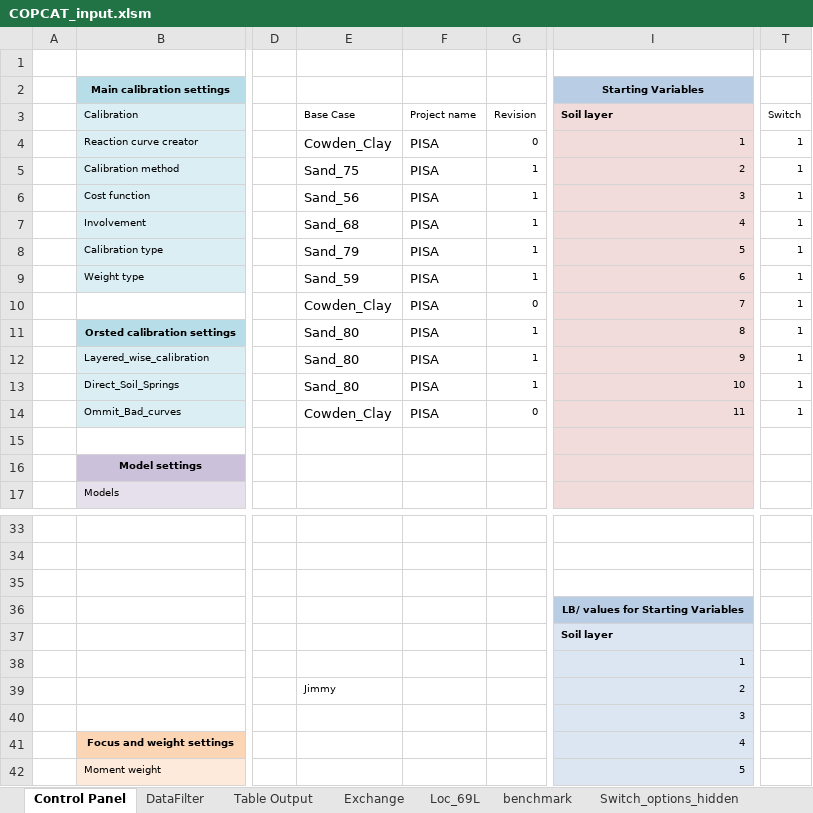
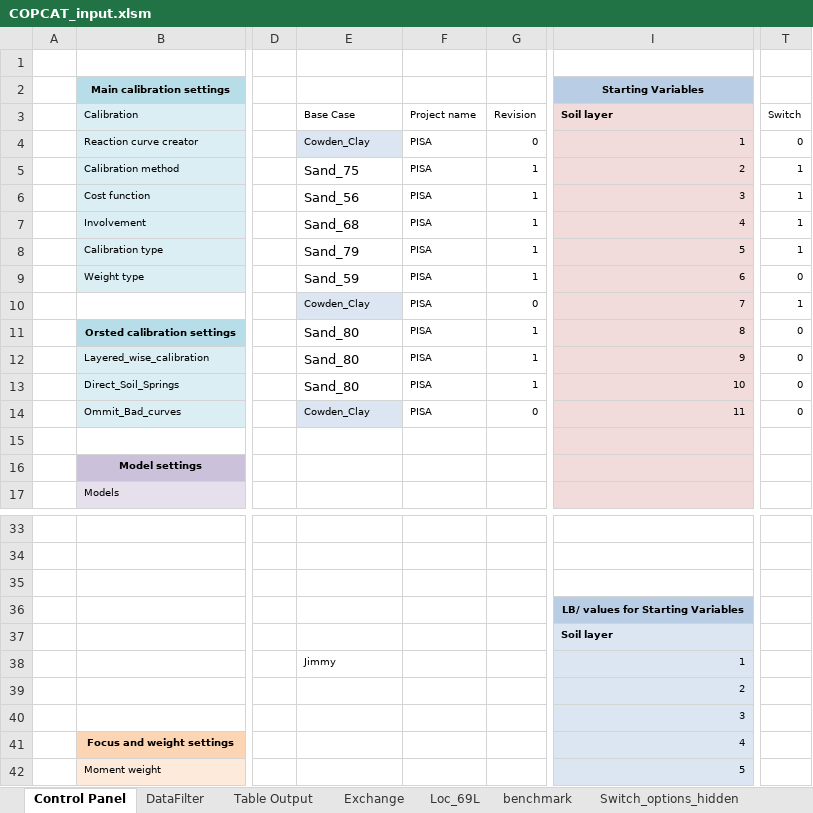
Before and after one commit to Shashlik-King/London, an Excel workbook: excel/COPCAT_input.xlsm, sheet Control Panel, drawn as a sheet; only a part is shown, gaps mark what is left out; values as stored, in another font and other column widths than the file's, no borders; charts and pictures and table styles not drawn; removed rows and columns are numbered as before the commit, all else as after; rows hold the shown columns only; the diff names each change by its address in the sheet, - before the commit and + after, or states it on an @@ line.

```diff
--- a/excel/COPCAT_input.xlsm (sheet Control Panel)
+++ b/excel/COPCAT_input.xlsm (sheet Control Panel)
@@ E4:F4 text size: smaller @@
-E4 fill: none
+E4 fill: #DCE6F2
-T4: 1
+T4: 0
@@ F5:F9 text size: smaller @@
-T9: 1
+T9: 0
@@ E10:F10 text size: smaller @@
-E10 fill: none
+E10 fill: #DCE6F2
@@ F11:F13 text size: smaller @@
-T11:T14: 1
+T11:T14: 0
@@ E14:F14 text size: smaller @@
-E14 fill: none
+E14 fill: #DCE6F2
+row 38:  |  |  | Jimmy |  |  | 1
-I39 (Starting Variables): 1
+I39 (Starting Variables): 2
-row 39:  |  |  | Jimmy |  |  | 2
```
Also changed, not shown: sheet Exchange, sheet DataFilter, formulas that keep their value.
